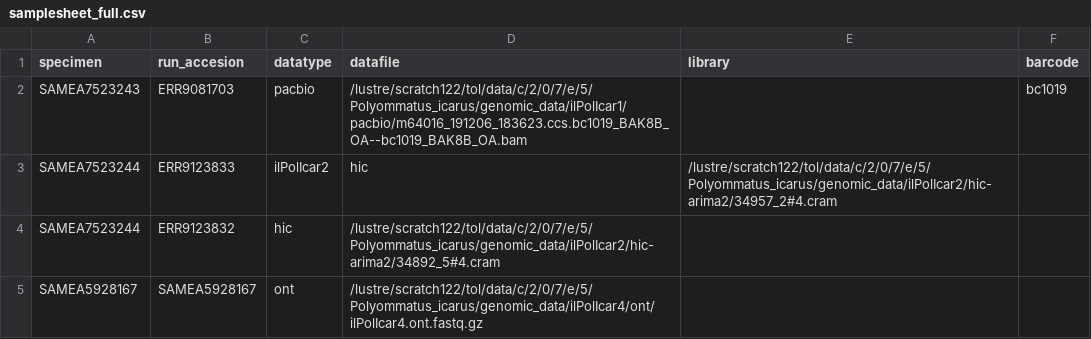
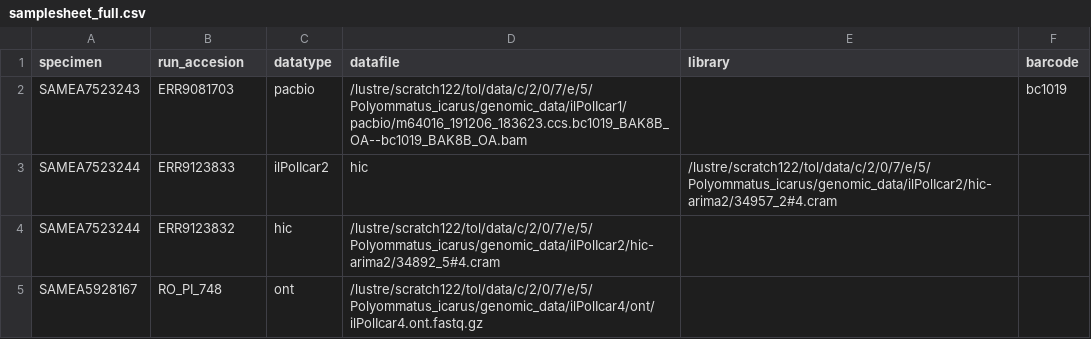
Before and after one commit to sanger-tol/readmapping, a CSV file: assets/samplesheet_full.csv, drawn as a sheet.

```diff
--- a/assets/samplesheet_full.csv
+++ b/assets/samplesheet_full.csv
@@ -4,2 +4,2 @@ SAMEA7523244,ERR9123833,ilPolIcar2,hic,/lustre/scratch122/tol/data/c/2/0/7/e/5/P
 SAMEA7523244,ERR9123832,hic,/lustre/scratch122/tol/data/c/2/0/7/e/5/Polyommatus_icarus/genomic_data/ilPolIcar2/hic-arima2/34892_5#4.cram,,
-SAMEA5928167,SAMEA5928167,ont,/lustre/scratch122/tol/data/c/2/0/7/e/5/Polyommatus_icarus/genomic_data/ilPolIcar4/ont/ilPolIcar4.ont.fastq.gz,,
+SAMEA5928167,RO_PI_748,ont,/lustre/scratch122/tol/data/c/2/0/7/e/5/Polyommatus_icarus/genomic_data/ilPolIcar4/ont/ilPolIcar4.ont.fastq.gz,,
```
Also changed, not shown: assets/samplesheet.csv, 4 other files.
